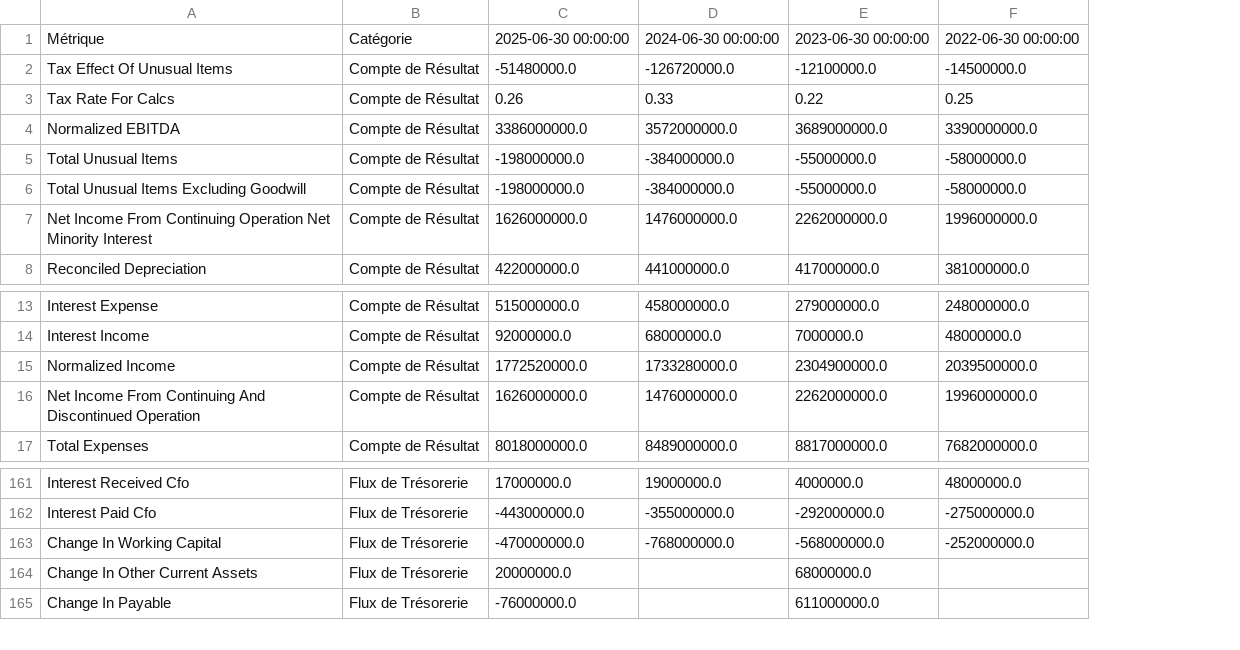
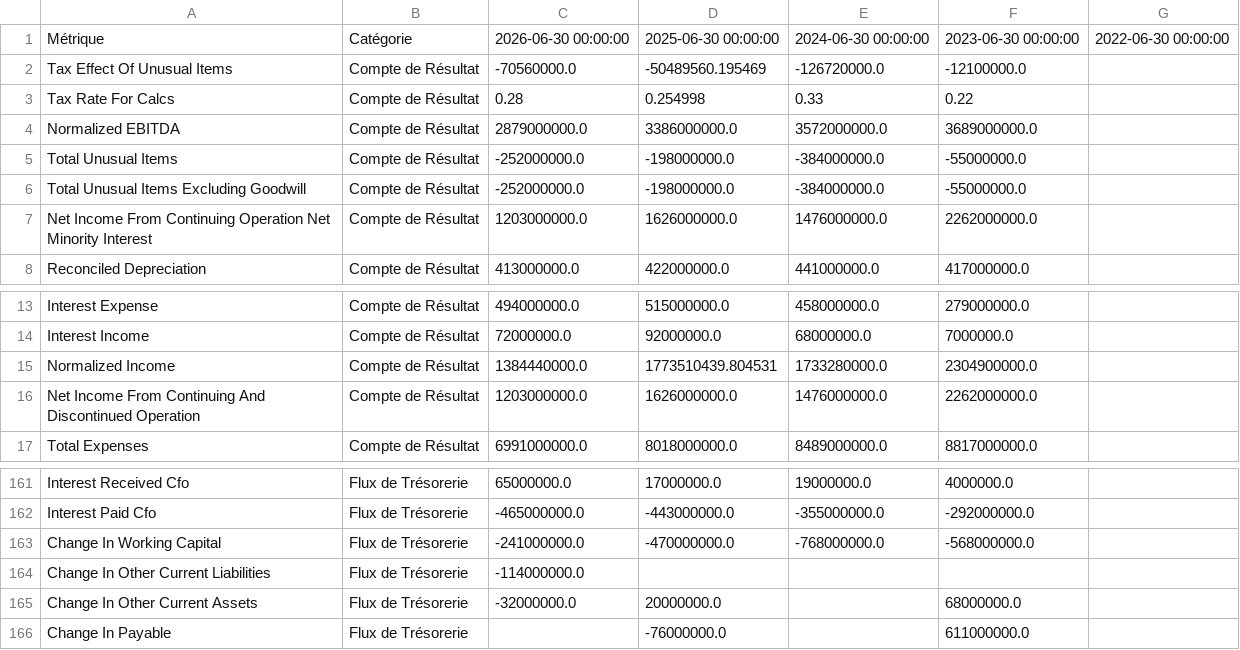
Before and after one commit to thomashossen/cgp-optimizer, a CSV file: historique/RI.PA_year.csv, drawn as a sheet; only a part is shown, gaps mark what is left out; removed rows and columns are numbered as before the commit, all else as after; the diff names each change by its address in the sheet, - before the commit and + after, or states it on an @@ line.

```diff
--- a/historique/RI.PA_year.csv
+++ b/historique/RI.PA_year.csv
+column C, rows 1-8: 2026-06-30 00:00:00 | -70560000.0 | 0.28 | 2879000000.0 | -252000000.0 | -252000000.0 | 1203000000.0 | 413000000.0; rows 13-17: 494000000.0 | 72000000.0 | 1384440000.0 | 1203000000.0 | 6991000000.0; rows 161-163: 65000000.0 | -465000000.0 | -241000000.0; row 165: -32000000.0
-column F, rows 1-8: 2022-06-30 00:00:00 | -14500000.0 | 0.25 | 3390000000.0 | -58000000.0 | -58000000.0 | 1996000000.0 | 381000000.0; rows 13-17: 248000000.0 | 48000000.0 | 2039500000.0 | 1996000000.0 | 7682000000.0; rows 161-163: 48000000.0 | -275000000.0 | -252000000.0
+column G, row 1: 2022-06-30 00:00:00
-D2: -51480000.0
+D2: -50489560.195469
-D3: 0.26
+D3: 0.254998
-D15: 1772520000.0
+D15: 1773510439.804531
+row 164: Change In Other Current Liabilities | Flux de Trésorerie | -114000000.0
```
Also changed, not shown: historique/BN.PA_cours.csv, historique/DG.PA_cours.csv, 46 other files.
